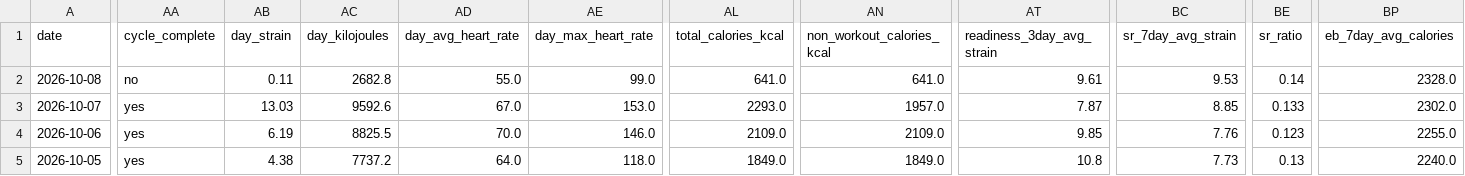
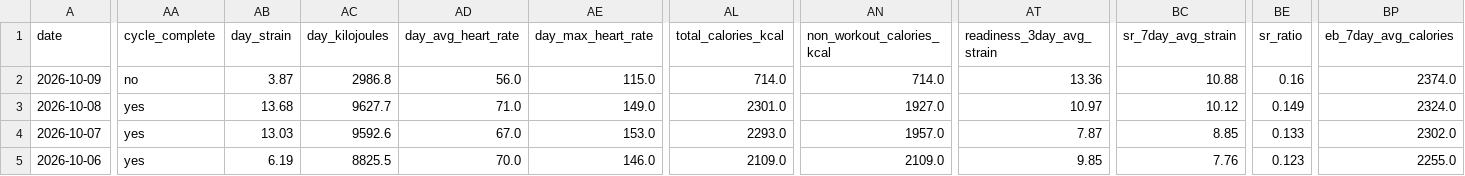
Before and after one commit to auckiefenstermacher19-cmd/Health-Tracker, a CSV file: Health_Tracker_Master.csv, drawn as a sheet; only a part is shown, gaps mark what is left out; the shorter side is filled out with more unchanged rows; addresses are those after the commit; rows hold the shown columns only; the diff covers the shown part only; the diff names each change by its address in the sheet, - before the commit and + after, or states it on an @@ line.

```diff
--- a/Health_Tracker_Master.csv
+++ b/Health_Tracker_Master.csv
+row 2: 2026-10-09 | no | 3.87 | 2986.8 | 56.0 | 115.0 | 714.0 | 714.0 | 13.36 | 10.88 | 0.16 | 2374.0
-AA3 (cycle_complete): no
+AA3 (cycle_complete): yes
-AB3 (day_strain): 0.11
+AB3 (day_strain): 13.68
-AC3 (day_kilojoules): 2682.8
+AC3 (day_kilojoules): 9627.7
-AD3 (day_avg_heart_rate): 55.0
+AD3 (day_avg_heart_rate): 71.0
-AE3 (day_max_heart_rate): 99.0
+AE3 (day_max_heart_rate): 149.0
-AL3 (total_calories_kcal): 641.0
+AL3 (total_calories_kcal): 2301.0
-AN3 (non_workout_calories_kcal): 641.0
+AN3 (non_workout_calories_kcal): 1927.0
-AT3 (readiness_3day_avg_strain): 9.61
+AT3 (readiness_3day_avg_strain): 10.97
-BC3 (sr_7day_avg_strain): 9.53
+BC3 (sr_7day_avg_strain): 10.12
-BE3 (sr_ratio): 0.14
+BE3 (sr_ratio): 0.149
-BP3 (eb_7day_avg_calories): 2328.0
+BP3 (eb_7day_avg_calories): 2324.0
```
Also changed, not shown: 11 edited cells elsewhere in this file, 3 other files.
